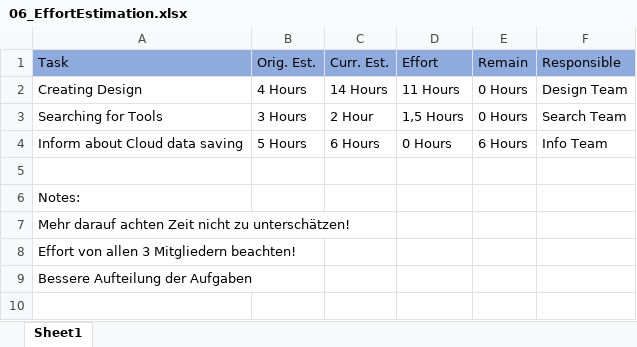
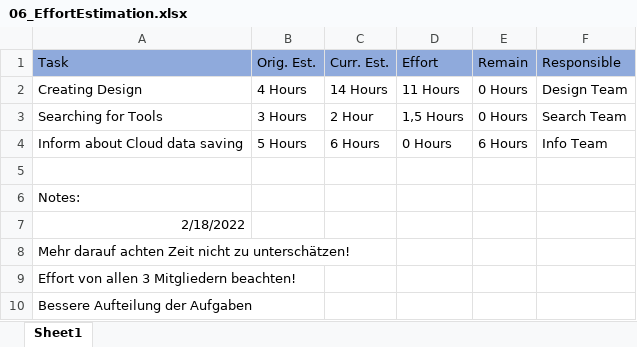
Before and after one commit to amgad-H/if.05.61_01-project-repository, an Excel workbook: 01_ProjectPlanning/06_EffortEstimation.xlsx, sheet Sheet1, drawn as a sheet; values as stored, in another font and other column widths than the file's, no borders; the diff names each change by its address in the sheet, - before the commit and + after, or states it on an @@ line.

Commit message:
added notes to EffortEstimation

```diff
--- a/01_ProjectPlanning/06_EffortEstimation.xlsx (sheet Sheet1)
+++ b/01_ProjectPlanning/06_EffortEstimation.xlsx (sheet Sheet1)
+row 7: 2/18/2022
```
